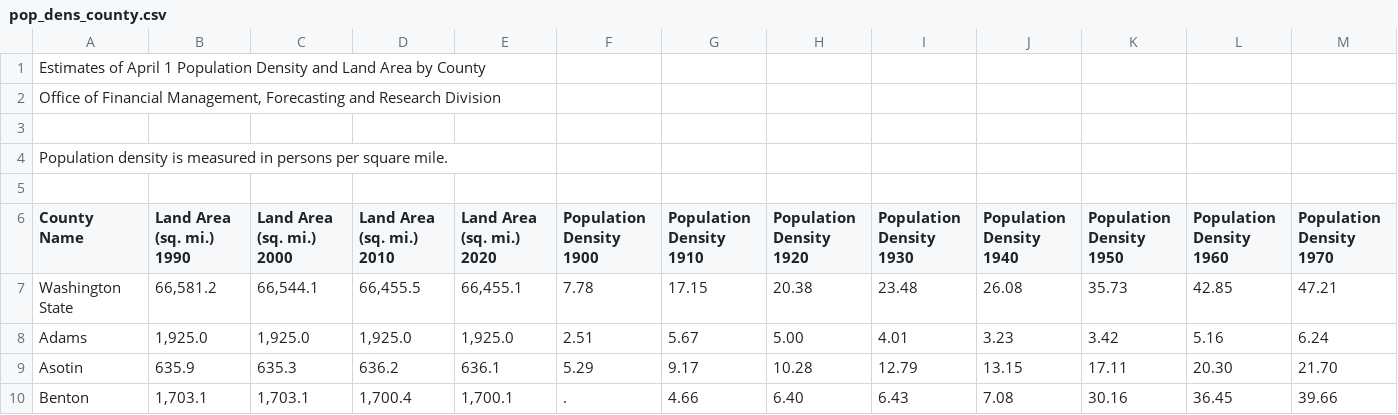
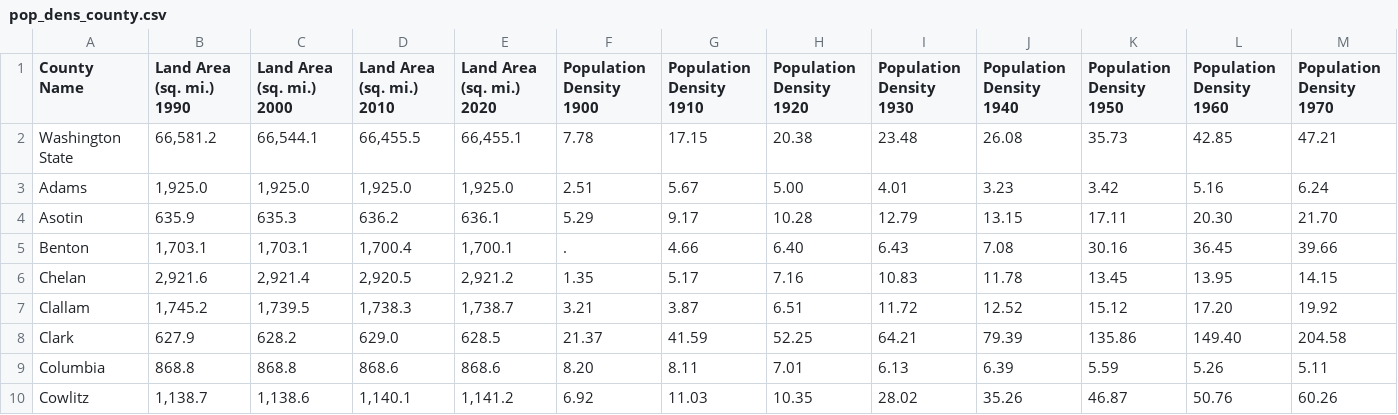
Before and after one commit to rocabadh/Analysis-of-Electric-Vehicle-Distribution-Functionality-and-Location-In-America, a CSV file: data/pop_dens_county.csv, drawn as a sheet; only a part is shown; the shorter side is filled out with more unchanged rows; rows hold the shown columns only; the diff names each change by its address in the sheet, - before the commit and + after, or states it on an @@ line.

Commit message:
Update Q2
Addition of q2. I changed the data by removing the information above the headers.

```diff
--- a/data/pop_dens_county.csv
+++ b/data/pop_dens_county.csv
-row 1: Estimates of April 1 Population Density and Land Area by County
-row 2: Office of Financial Management, Forecasting and Research Division
-row 3: (empty)
-row 4: Population density is measured in persons per square mile.
-row 5: (empty)
```
Also changed, not shown: 1 other file.
